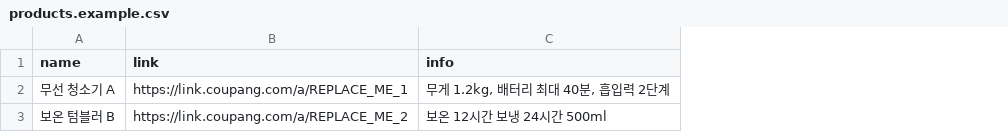
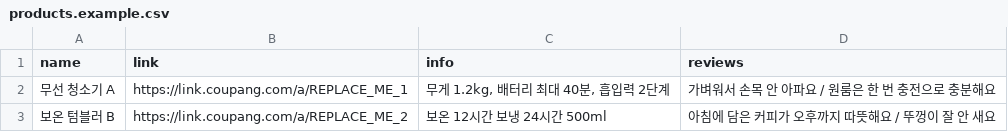
Before and after one commit to imgyumin1-cmd/freellmapi, a CSV file: threads/products.example.csv, drawn as a sheet; the diff names each change by its address in the sheet, - before the commit and + after, or states it on an @@ line.

```diff
--- a/threads/products.example.csv
+++ b/threads/products.example.csv
+column D (reviews), rows 2-3: 가벼워서 손목 안 아파요 / 원룸은 한 번 충전으로 충분해요 | 아침에 담은 커피가 오후까지 따뜻해요 / 뚜껑이 잘 안 새요
```
Also changed, not shown: 3 other files.
